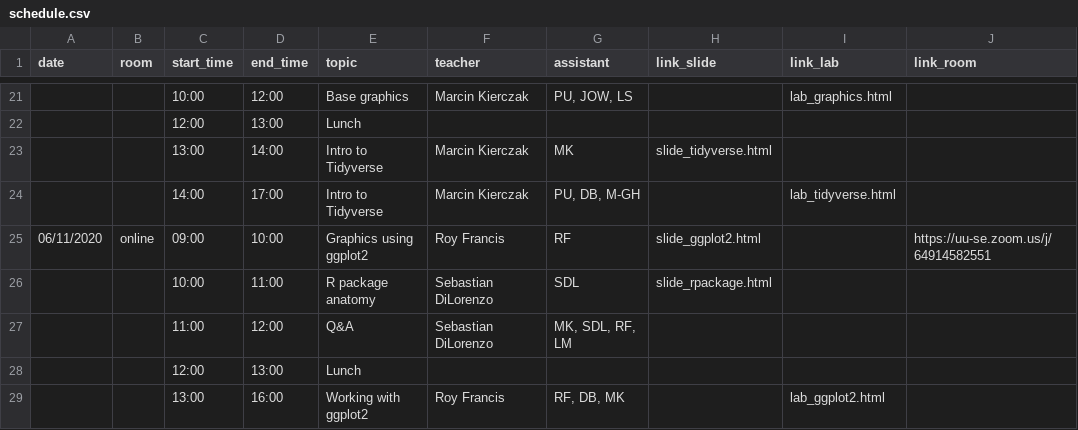
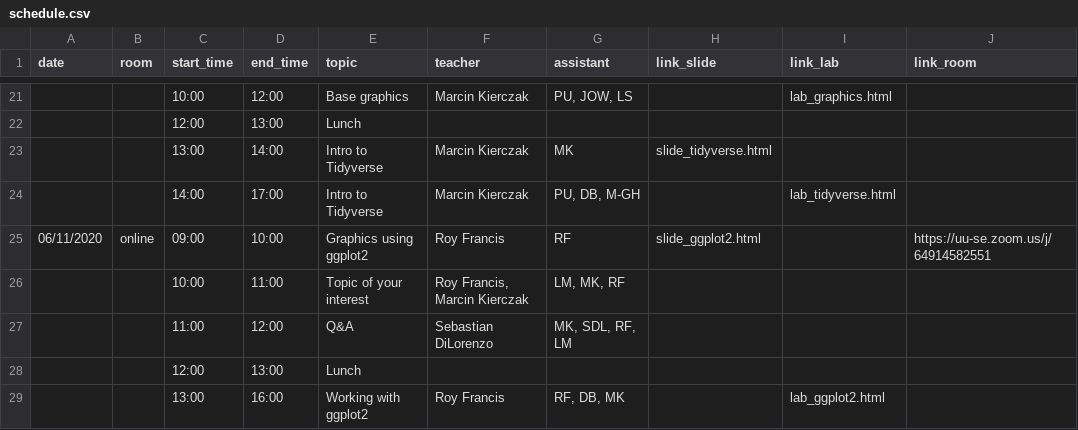
Before and after one commit to NBISweden/workshop-r, a CSV file: schedule.csv, drawn as a sheet; only a part is shown, gaps mark what is left out; removed rows and columns are numbered as before the commit, all else as after; the diff names each change by its address in the sheet, - before the commit and + after, or states it on an @@ line.

Commit message:
modified friday schedule

```diff
--- a/schedule.csv
+++ b/schedule.csv
-row 26:  |  | 10:00 | 11:00 | R package anatomy | Sebastian DiLorenzo | SDL | slide_rpackage.html
+row 26:  |  | 10:00 | 11:00 | Topic of your interest | Roy Francis, Marcin Kierczak | LM, MK, RF
```
